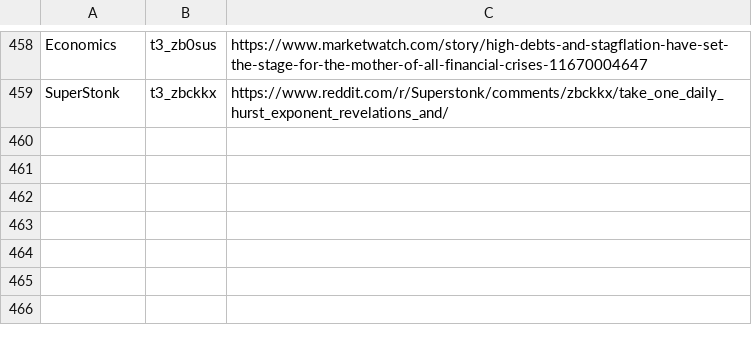
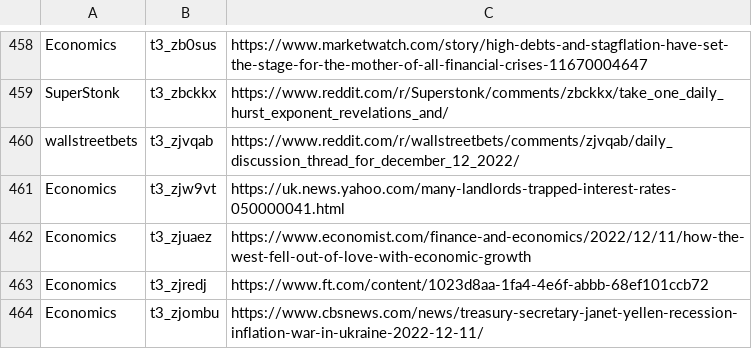
Before and after one commit to dli-invest/stonk_events, a CSV file: data/reddit/reddit_articles.csv, drawn as a sheet; only a part is shown, gaps mark what is left out.

```diff
--- a/data/reddit/reddit_articles.csv
+++ b/data/reddit/reddit_articles.csv
@@ -459 +459,6 @@ Economics,t3_zb0sus,https://www.marketwatch.com/story/high-debts-and-stagflation
 SuperStonk,t3_zbckkx,https://www.reddit.com/r/Superstonk/comments/zbckkx/take_one_daily_hurst_exponent_revelations_and/
+wallstreetbets,t3_zjvqab,https://www.reddit.com/r/wallstreetbets/comments/zjvqab/daily_discussion_thread_for_december_12_2022/
+Economics,t3_zjw9vt,https://uk.news.yahoo.com/many-landlords-trapped-interest-rates-050000041.html
+Economics,t3_zjuaez,https://www.economist.com/finance-and-economics/2022/12/11/how-the-west-fell-out-of-love-with-economic-growth
+Economics,t3_zjredj,https://www.ft.com/content/1023d8aa-1fa4-4e6f-abbb-68ef101ccb72
+Economics,t3_zjombu,https://www.cbsnews.com/news/treasury-secretary-janet-yellen-recession-inflation-war-in-ukraine-2022-12-11/
```
Also changed, not shown: 2 other files.
